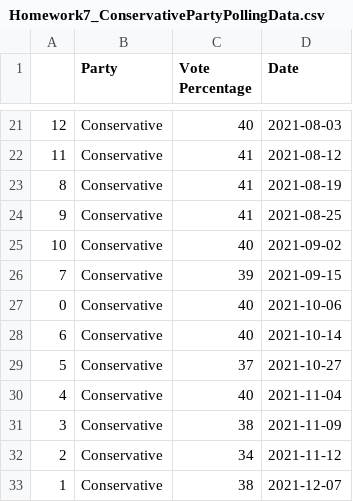
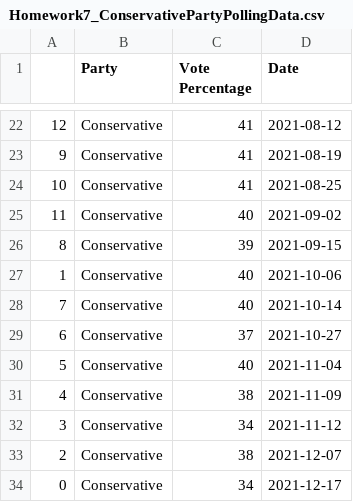
Before and after one commit to Edward-Natusch/Edward-Natusch.github.io, a CSV file: Homework7_ConservativePartyPollingData.csv, drawn as a sheet; only a part is shown, gaps mark what is left out; the diff covers the shown part only.

```diff
--- a/Homework7_ConservativePartyPollingData.csv
+++ b/Homework7_ConservativePartyPollingData.csv
@@ -21,13 +22,13 @@
-12,Conservative,40  ,2021-08-03
-11,Conservative,41  ,2021-08-12
-8,Conservative,41  ,2021-08-19
-9,Conservative,41  ,2021-08-25
-10,Conservative,40  ,2021-09-02
-7,Conservative,39  ,2021-09-15
-0,Conservative,40  ,2021-10-06
-6,Conservative,40  ,2021-10-14
-5,Conservative, 37 ,2021-10-27
-4,Conservative,40  ,2021-11-04
-3,Conservative, 38 ,2021-11-09
-2,Conservative,34  ,2021-11-12
-1,Conservative,38  ,2021-12-07
+12,Conservative,41  ,2021-08-12
+9,Conservative,41  ,2021-08-19
+10,Conservative,41  ,2021-08-25
+11,Conservative,40  ,2021-09-02
+8,Conservative,39  ,2021-09-15
+1,Conservative,40  ,2021-10-06
+7,Conservative,40  ,2021-10-14
+6,Conservative, 37 ,2021-10-27
+5,Conservative,40  ,2021-11-04
+4,Conservative, 38 ,2021-11-09
+3,Conservative,34  ,2021-11-12
+2,Conservative,38  ,2021-12-07
+0,Conservative,34  ,2021-12-17
```
Also changed, not shown: 1 added row and 30 edited cells elsewhere in this file, Homework7_LabourPartyPollingData.csv.
